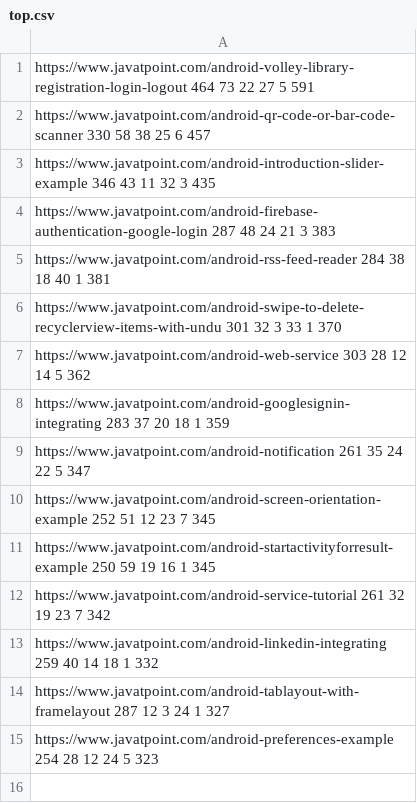
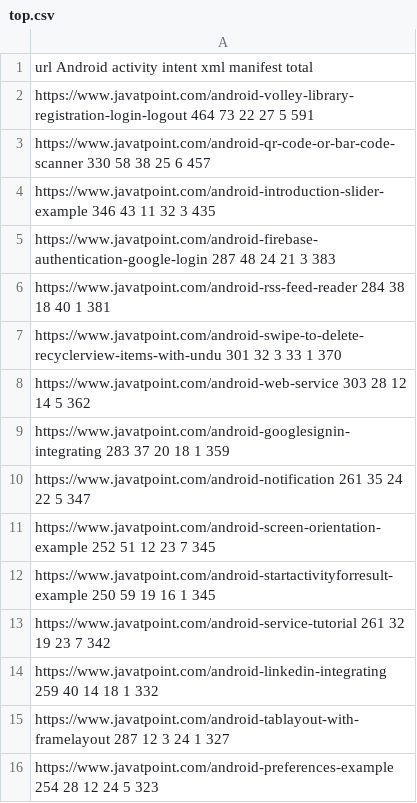
Before and after one commit to Valentin2508247/WebCrawler, a CSV file: program/top.csv, drawn as a sheet; the diff names each change by its address in the sheet, - before the commit and + after, or states it on an @@ line.

```diff
--- a/program/top.csv
+++ b/program/top.csv
+row 1: url Android activity intent xml manifest total
```
Also changed, not shown: program/output.csv, 4 other files.
